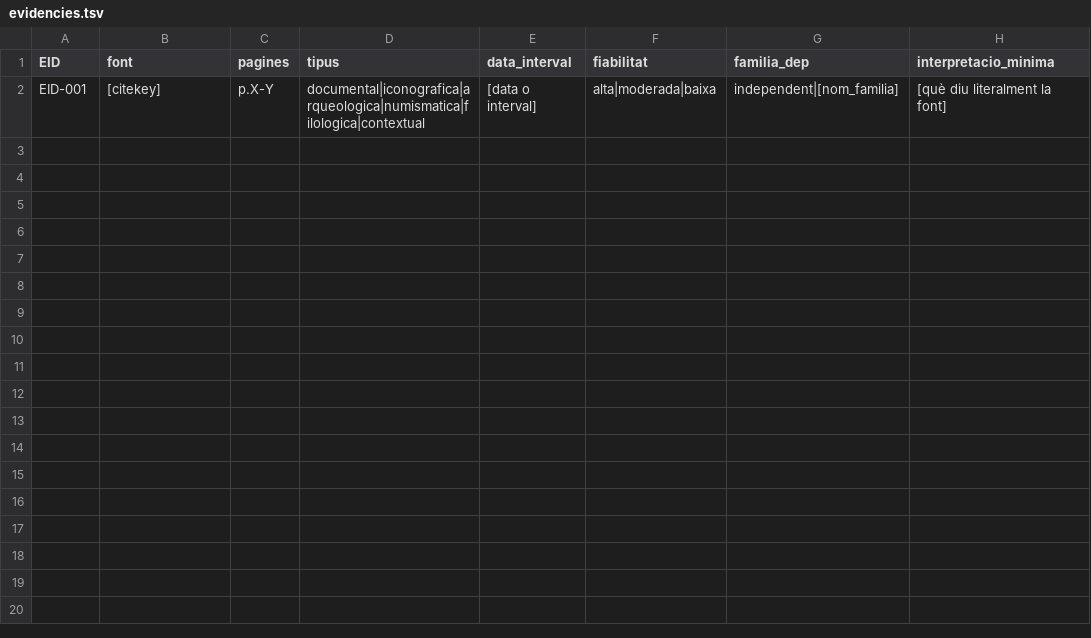
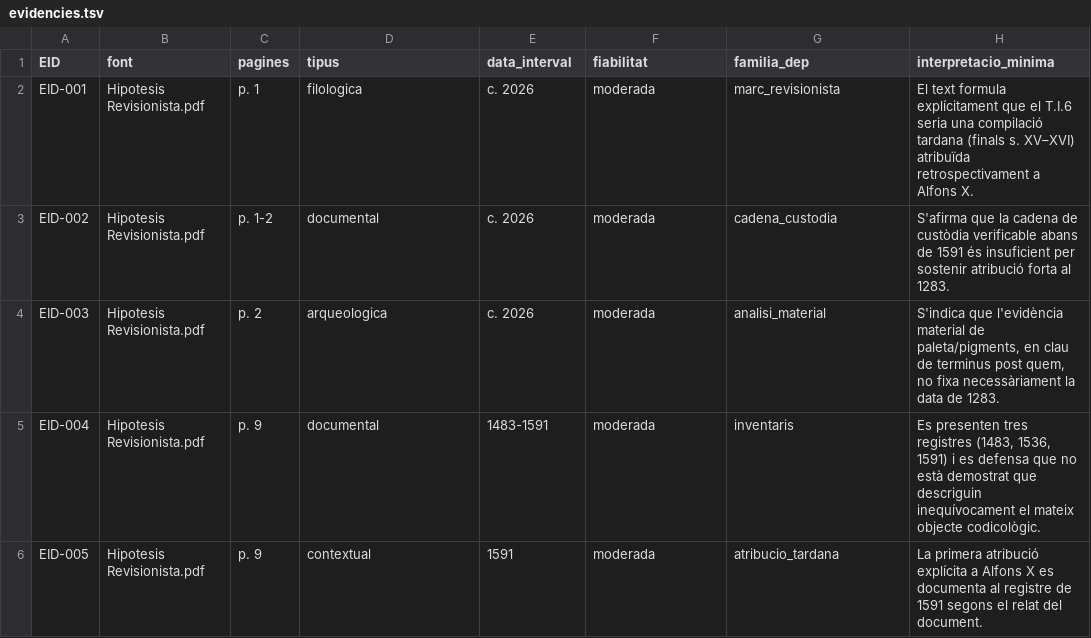
Before and after one commit to segueix/validaccio, a TSV file: evidence/evidencies.tsv, drawn as a sheet; removed rows and columns are numbered as before the commit, all else as after; the diff names each change by its address in the sheet, - before the commit and + after, or states it on an @@ line.

Commit message:
Omple evidencies.tsv amb EIDs inicials de la font revisionista

```diff
--- a/evidence/evidencies.tsv
+++ b/evidence/evidencies.tsv
-row 2: EID-001 | [citekey] | p.X-Y | documental|iconografica|arqueologica|numismatica|filologica|contextual | [data o interval] | alta|moderada|baixa | independent|[nom_familia] | [què diu literalment la font]
+row 2: EID-001 | Hipotesis Revisionista.pdf | p. 1 | filologica | c. 2026 | moderada | marc_revisionista | El text formula explícitament que el T.I.6 seria una compilació tardana (finals s. XV–XVI) atribuïda retrospectivament a Alfons X.
+row 3: EID-002 | Hipotesis Revisionista.pdf | p. 1-2 | documental | c. 2026 | moderada | cadena_custodia | S'afirma que la cadena de custòdia verificable abans de 1591 és insuficient per sostenir atribució forta al 1283.
+row 4: EID-003 | Hipotesis Revisionista.pdf | p. 2 | arqueologica | c. 2026 | moderada | analisi_material | S'indica que l'evidència material de paleta/pigments, en clau de terminus post quem, no fixa necessàriament la data de 1283.
+row 5: EID-004 | Hipotesis Revisionista.pdf | p. 9 | documental | 1483-1591 | moderada | inventaris | Es presenten tres registres (1483, 1536, 1591) i es defensa que no està demostrat que descriguin inequívocament el mateix objecte codicològic.
+row 6: EID-005 | Hipotesis Revisionista.pdf | p. 9 | contextual | 1591 | moderada | atribucio_tardana | La primera atribució explícita a Alfons X es documenta al registre de 1591 segons el relat del document.
```
